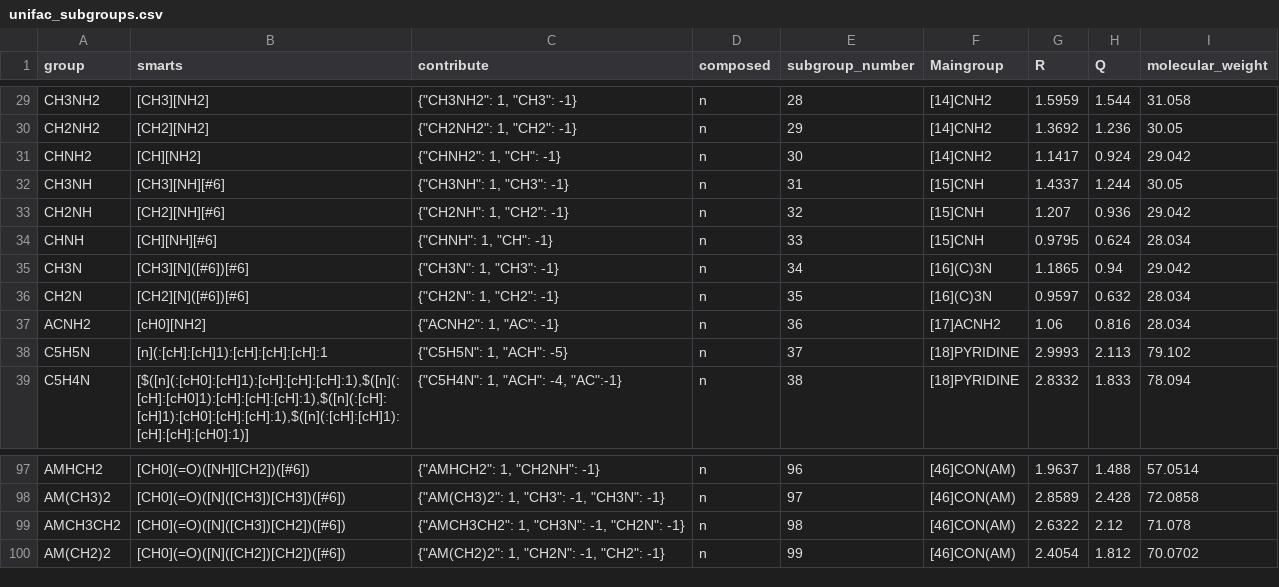
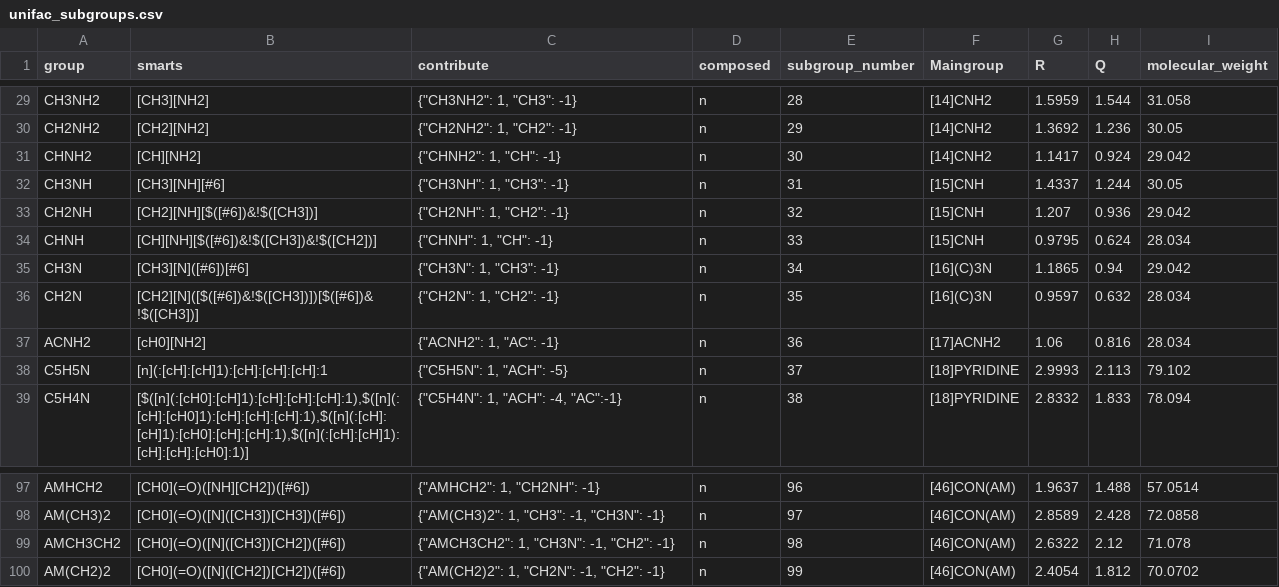
Before and after one commit to ipqa-research/ugropy, a CSV file: ugropy/groupscsv/unifac/unifac_subgroups.csv, drawn as a sheet; only a part is shown, gaps mark what is left out.

```diff
--- a/ugropy/groupscsv/unifac/unifac_subgroups.csv
+++ b/ugropy/groupscsv/unifac/unifac_subgroups.csv
@@ -32,6 +32,6 @@ CHNH2|[CH][NH2]|"{""CHNH2"": 1, ""CH"": -1}"|n|30|[14]CNH2|1.1417|0.924|29.042
 CH3NH|[CH3][NH][#6]|"{""CH3NH"": 1, ""CH3"": -1}"|n|31|[15]CNH|1.4337|1.244|30.05
-CH2NH|[CH2][NH][#6]|"{""CH2NH"": 1, ""CH2"": -1}"|n|32|[15]CNH|1.207|0.936|29.042
-CHNH|[CH][NH][#6]|"{""CHNH"": 1, ""CH"": -1}"|n|33|[15]CNH|0.9795|0.624|28.034
+CH2NH|[CH2][NH][$([#6])&!$([CH3])]|"{""CH2NH"": 1, ""CH2"": -1}"|n|32|[15]CNH|1.207|0.936|29.042
+CHNH|[CH][NH][$([#6])&!$([CH3])&!$([CH2])]|"{""CHNH"": 1, ""CH"": -1}"|n|33|[15]CNH|0.9795|0.624|28.034
 CH3N|[CH3][N]([#6])[#6]|"{""CH3N"": 1, ""CH3"": -1}"|n|34|[16](C)3N|1.1865|0.94|29.042
-CH2N|[CH2][N]([#6])[#6]|"{""CH2N"": 1, ""CH2"": -1}"|n|35|[16](C)3N|0.9597|0.632|28.034
+CH2N|[CH2][N]([$([#6])&!$([CH3])])[$([#6])&!$([CH3])]|"{""CH2N"": 1, ""CH2"": -1}"|n|35|[16](C)3N|0.9597|0.632|28.034
 ACNH2|[cH0][NH2]|"{""ACNH2"": 1, ""AC"": -1}"|n|36|[17]ACNH2|1.06|0.816|28.034
@@ -98,3 +98,3 @@ AMHCH2|[CH0](=O)([NH][CH2])([#6])|"{""AMHCH2"": 1, ""CH2NH"": -1}"|n|96|[46]CON(
 AM(CH3)2|[CH0](=O)([N]([CH3])[CH3])([#6])|"{""AM(CH3)2"": 1, ""CH3"": -1, ""CH3N"": -1}"|n|97|[46]CON(AM)|2.8589|2.428|72.0858
-AMCH3CH2|[CH0](=O)([N]([CH3])[CH2])([#6])|"{""AMCH3CH2"": 1, ""CH3N"": -1, ""CH2N"": -1}"|n|98|[46]CON(AM)|2.6322|2.12|71.078
+AMCH3CH2|[CH0](=O)([N]([CH3])[CH2])([#6])|"{""AMCH3CH2"": 1, ""CH3N"": -1, ""CH2"": -1}"|n|98|[46]CON(AM)|2.6322|2.12|71.078
 AM(CH2)2|[CH0](=O)([N]([CH2])[CH2])([#6])|"{""AM(CH2)2"": 1, ""CH2N"": -1, ""CH2"": -1}"|n|99|[46]CON(AM)|2.4054|1.812|70.0702
```
Also changed, not shown: ugropy/groupscsv/unifac/unifac_matrix.csv, 11 other files.
